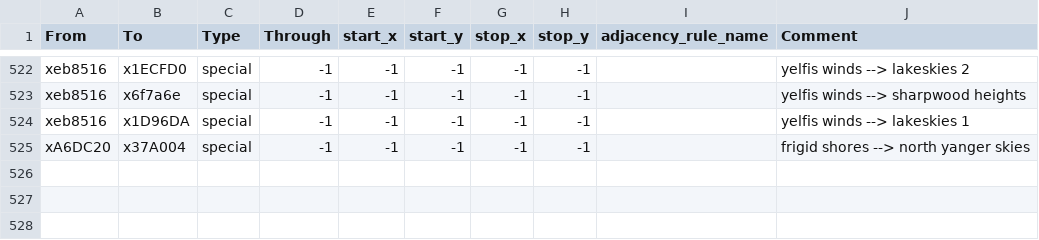
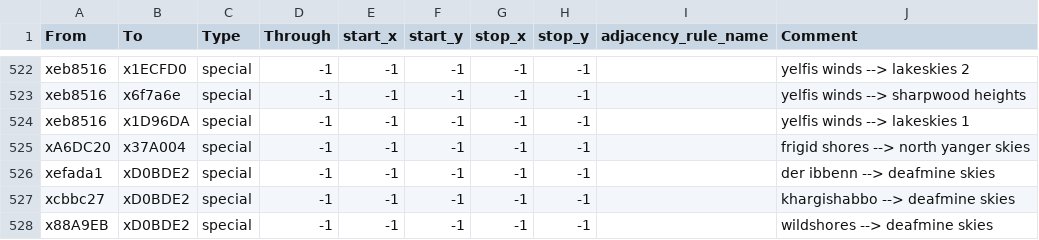
Before and after one commit to Kingbobman/Exether, a CSV file: map_data/adjacencies.csv, drawn as a sheet; only a part is shown, gaps mark what is left out; the diff names each change by its address in the sheet, - before the commit and + after, or states it on an @@ line.

```diff
--- a/map_data/adjacencies.csv
+++ b/map_data/adjacencies.csv
+row 526: xefada1 | xD0BDE2 | special | -1 | -1 | -1 | -1 | -1 |  | der ibbenn --> deafmine skies
+row 527: xcbbc27 | xD0BDE2 | special | -1 | -1 | -1 | -1 | -1 |  | khargishabbo --> deafmine skies
+row 528: x88A9EB | xD0BDE2 | special | -1 | -1 | -1 | -1 | -1 |  | wildshores --> deafmine skies
```
Also changed, not shown: 16 other files.
